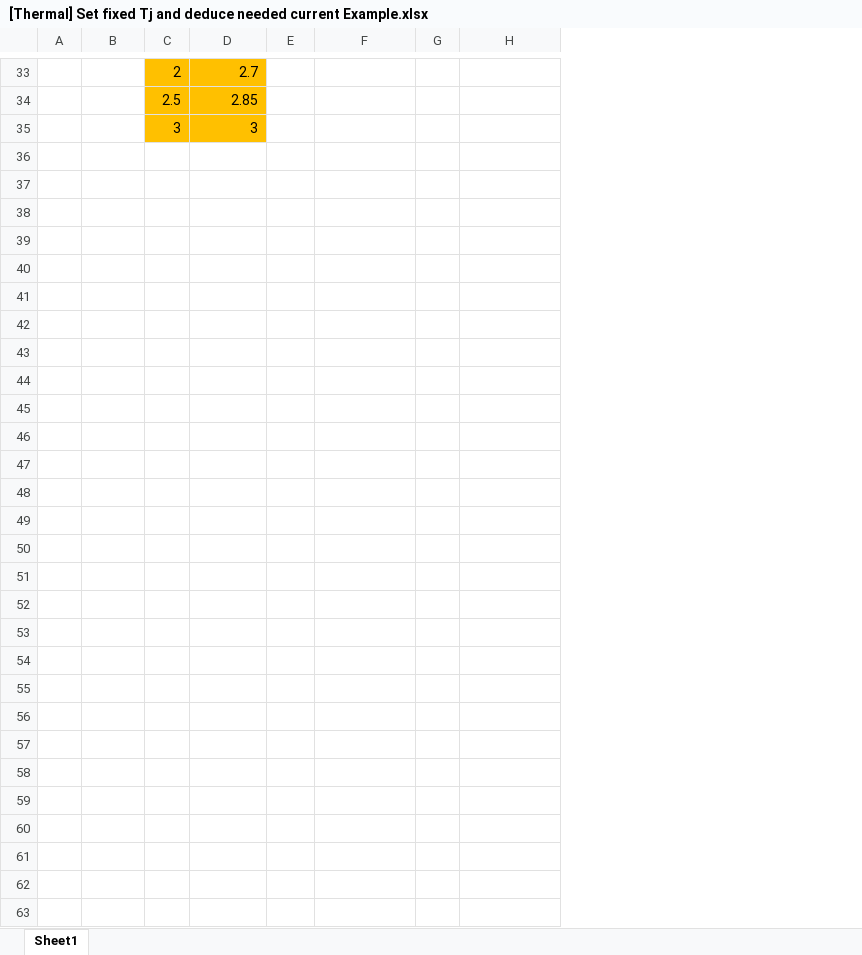
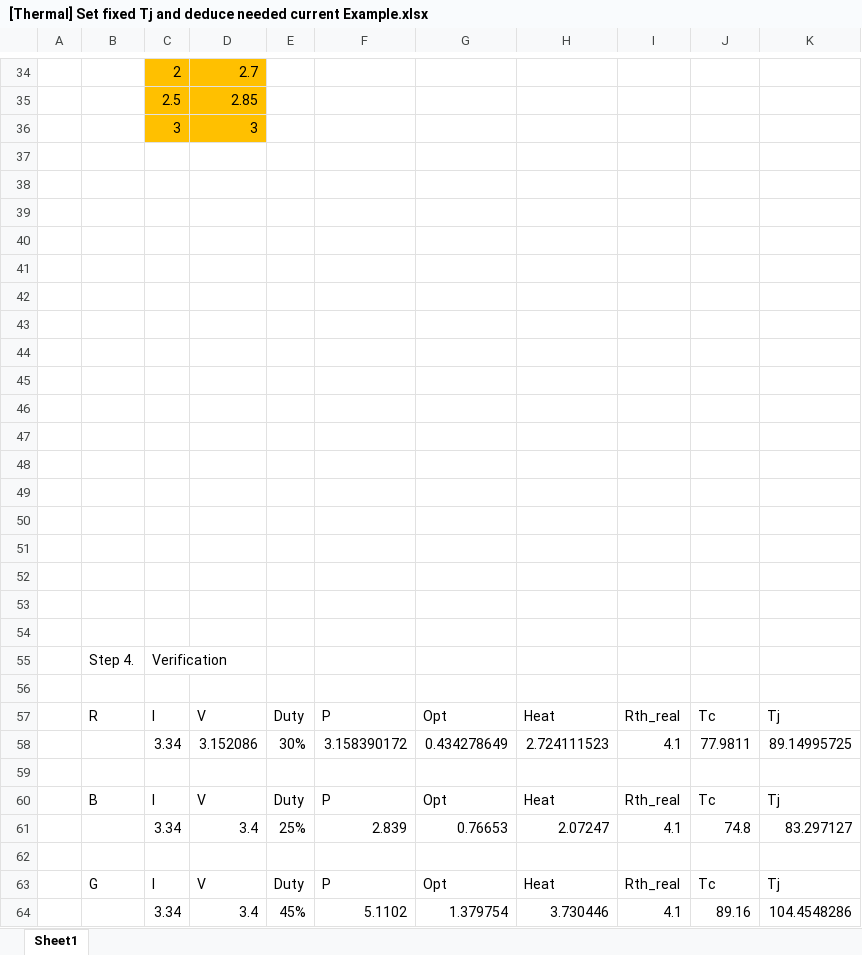
Before and after one commit to CW-B-W/Thermal-Files, an Excel workbook: [Thermal] Set fixed Tj and deduce needed current Example.xlsx, sheet Sheet1, drawn as a sheet; only a part is shown, gaps mark what is left out; values as stored, in another font and other column widths than the file's, no borders; charts and pictures not drawn; removed rows and columns are numbered as before the commit, all else as after; the diff covers the shown part only; the diff names each change by its address in the sheet, - before the commit and + after, or states it on an @@ line.

Commit message:
Update file

```diff
--- a/[Thermal] Set fixed Tj and deduce needed current Example.xlsx (sheet Sheet1)
+++ b/[Thermal] Set fixed Tj and deduce needed current Example.xlsx (sheet Sheet1)
-column A, empty
+column A, empty
-column G, empty
+column G, empty
+column I, empty
+column J, empty
+column K, empty
+row 37: (empty)
+row 38: (empty)
+row 39: (empty)
+row 40: (empty)
+row 41: (empty)
+row 42: (empty)
+row 43: (empty)
+row 44: (empty)
+row 45: (empty)
+row 46: (empty)
+row 47: (empty)
+row 48: (empty)
+row 49: (empty)
+row 50: (empty)
+row 51: (empty)
+row 52: (empty)
+row 53: (empty)
+row 54: (empty)
+row 55:  | Step 4. | Verification
+row 56: (empty)
+row 57:  | R | I | V | Duty | P | Opt | Heat | Rth_real | Tc | Tj
+row 58:  |  | 3.34 | 3.152086 | 30% | 3.158390172 | 0.434278649 | 2.724111523 | 4.1 | 77.9811 | 89.14995725
+row 59: (empty)
+row 60:  | B | I | V | Duty | P | Opt | Heat | Rth_real | Tc | Tj
+row 61:  |  | 3.34 | 3.4 | 25% | 2.839 | 0.76653 | 2.07247 | 4.1 | 74.8 | 83.297127
+row 62: (empty)
+row 63:  | G | I | V | Duty | P | Opt | Heat | Rth_real | Tc | Tj
+row 64:  |  | 3.34 | 3.4 | 45% | 5.1102 | 1.379754 | 3.730446 | 4.1 | 89.16 | 104.4548286
```
Also changed, not shown: 3 added rows, 2 removed rows and 8 edited cells elsewhere in this sheet, charts or pictures.
